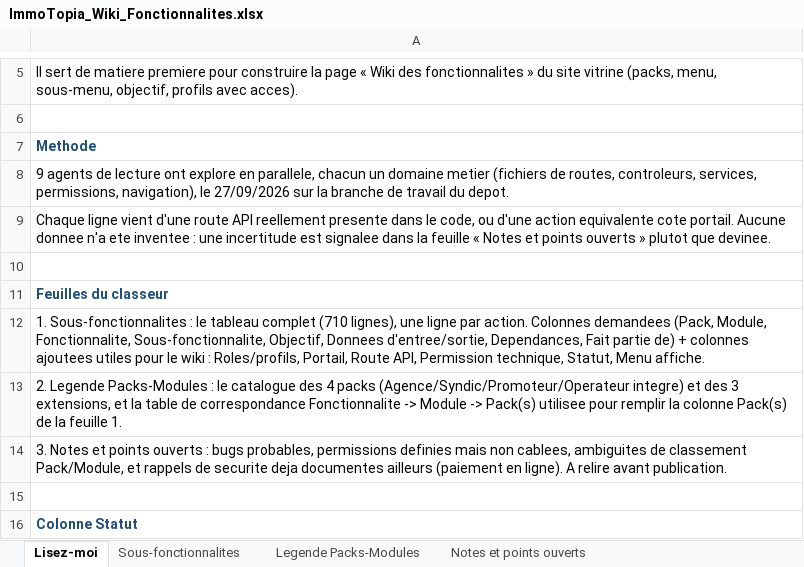
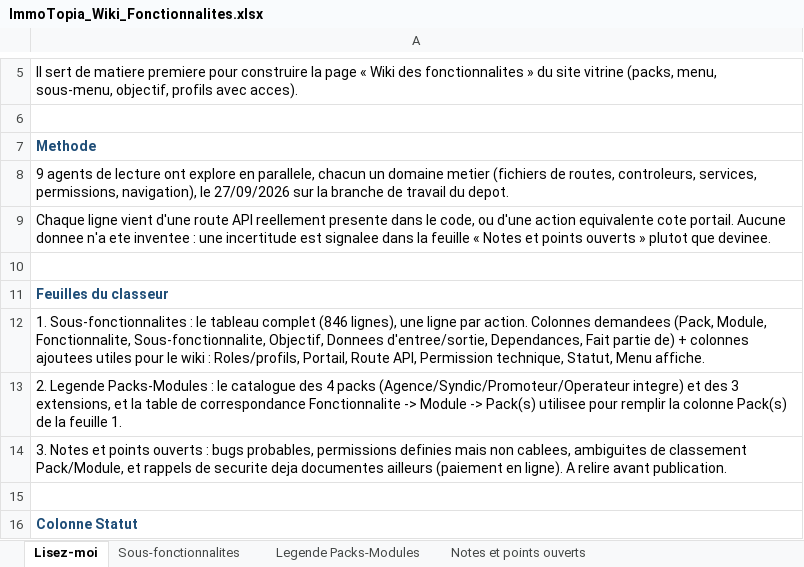
Before and after one commit to bkourouma/immotopia, an Excel workbook: docs/fonctionnalites/ImmoTopia_Wiki_Fonctionnalites.xlsx, sheet Lisez-moi, drawn as a sheet; only a part is shown, gaps mark what is left out; values as stored, in another font and other column widths than the file's, no borders; the diff names each change by its address in the sheet, - before the commit and + after, or states it on an @@ line.

```diff
--- a/docs/fonctionnalites/ImmoTopia_Wiki_Fonctionnalites.xlsx (sheet Lisez-moi)
+++ b/docs/fonctionnalites/ImmoTopia_Wiki_Fonctionnalites.xlsx (sheet Lisez-moi)
-A12: …tableau complet (710 lignes), une…
+A12: …tableau complet (846 lignes), une…
```
Also changed, not shown: sheet Sous-fonctionnalites, sheet Notes et points ouverts, sheet Legende Packs-Modules, 3 other files.
